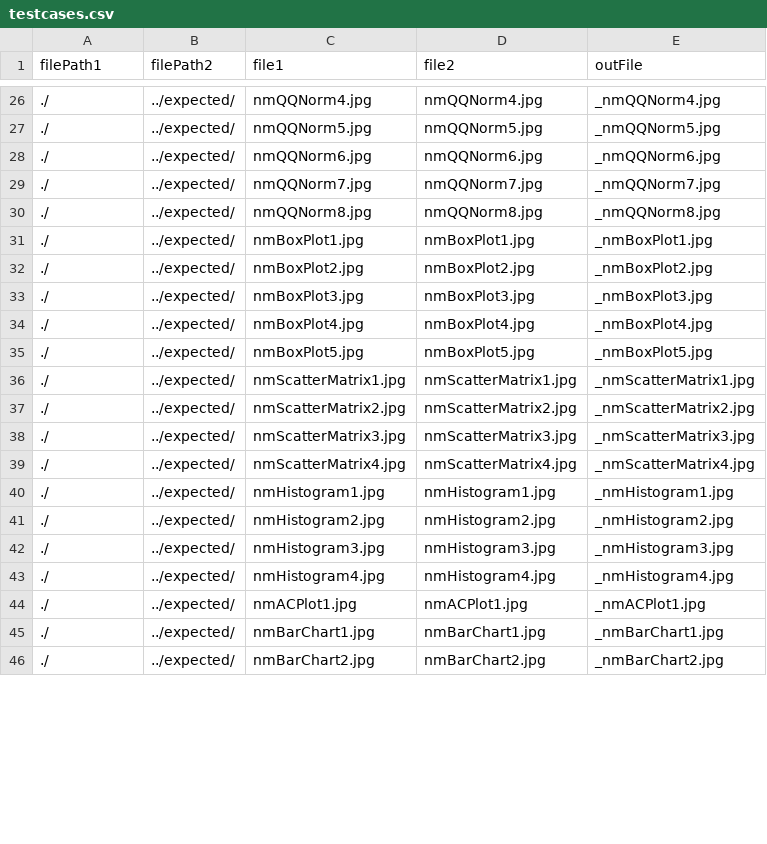
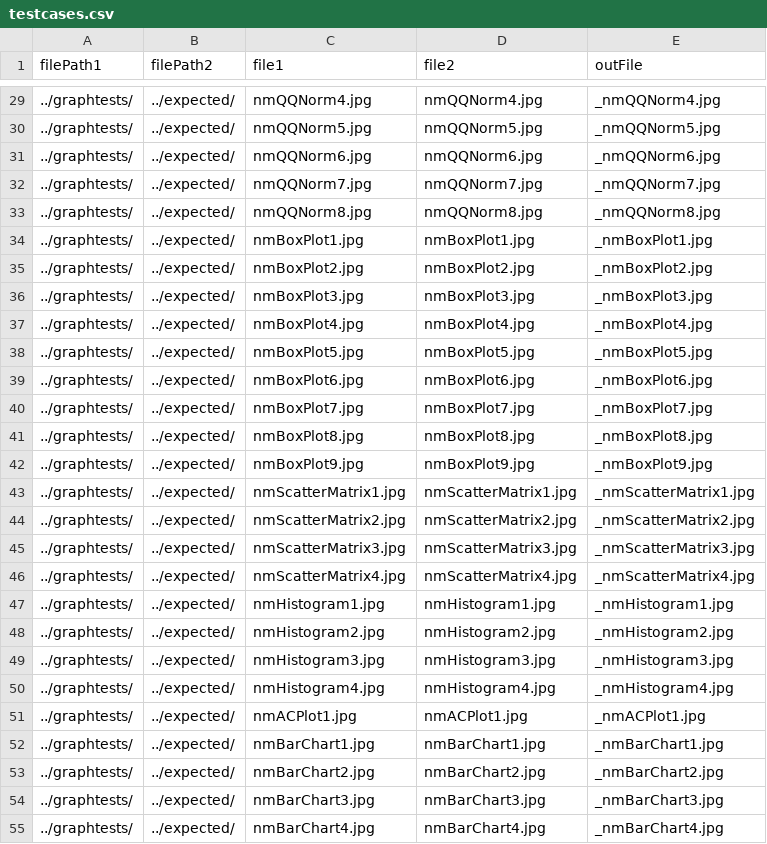
Before and after one commit to adamjdeacon/RNMGraphics, a CSV file: inst/unittests/tools/testcases.csv, drawn as a sheet; only a part is shown, gaps mark what is left out; the diff covers the shown part only.

```diff
--- a/inst/unittests/tools/testcases.csv
+++ b/inst/unittests/tools/testcases.csv
@@ -26,21 +29,27 @@ filePath1,filePath2,file1,file2,outFile
-./,../expected/,nmQQNorm4.jpg,nmQQNorm4.jpg,_nmQQNorm4.jpg
-./,../expected/,nmQQNorm5.jpg,nmQQNorm5.jpg,_nmQQNorm5.jpg
-./,../expected/,nmQQNorm6.jpg,nmQQNorm6.jpg,_nmQQNorm6.jpg
-./,../expected/,nmQQNorm7.jpg,nmQQNorm7.jpg,_nmQQNorm7.jpg
-./,../expected/,nmQQNorm8.jpg,nmQQNorm8.jpg,_nmQQNorm8.jpg
-./,../expected/,nmBoxPlot1.jpg,nmBoxPlot1.jpg,_nmBoxPlot1.jpg
-./,../expected/,nmBoxPlot2.jpg,nmBoxPlot2.jpg,_nmBoxPlot2.jpg
-./,../expected/,nmBoxPlot3.jpg,nmBoxPlot3.jpg,_nmBoxPlot3.jpg
-./,../expected/,nmBoxPlot4.jpg,nmBoxPlot4.jpg,_nmBoxPlot4.jpg
-./,../expected/,nmBoxPlot5.jpg,nmBoxPlot5.jpg,_nmBoxPlot5.jpg
-./,../expected/,nmScatterMatrix1.jpg,nmScatterMatrix1.jpg,_nmScatterMatrix1.jpg
-./,../expected/,nmScatterMatrix2.jpg,nmScatterMatrix2.jpg,_nmScatterMatrix2.jpg
-./,../expected/,nmScatterMatrix3.jpg,nmScatterMatrix3.jpg,_nmScatterMatrix3.jpg
-./,../expected/,nmScatterMatrix4.jpg,nmScatterMatrix4.jpg,_nmScatterMatrix4.jpg
-./,../expected/,nmHistogram1.jpg,nmHistogram1.jpg,_nmHistogram1.jpg
-./,../expected/,nmHistogram2.jpg,nmHistogram2.jpg,_nmHistogram2.jpg
-./,../expected/,nmHistogram3.jpg,nmHistogram3.jpg,_nmHistogram3.jpg
-./,../expected/,nmHistogram4.jpg,nmHistogram4.jpg,_nmHistogram4.jpg
-./,../expected/,nmACPlot1.jpg,nmACPlot1.jpg,_nmACPlot1.jpg
-./,../expected/,nmBarChart1.jpg,nmBarChart1.jpg,_nmBarChart1.jpg
-./,../expected/,nmBarChart2.jpg,nmBarChart2.jpg,_nmBarChart2.jpg
+../graphtests/,../expected/,nmQQNorm4.jpg,nmQQNorm4.jpg,_nmQQNorm4.jpg
+../graphtests/,../expected/,nmQQNorm5.jpg,nmQQNorm5.jpg,_nmQQNorm5.jpg
+../graphtests/,../expected/,nmQQNorm6.jpg,nmQQNorm6.jpg,_nmQQNorm6.jpg
+../graphtests/,../expected/,nmQQNorm7.jpg,nmQQNorm7.jpg,_nmQQNorm7.jpg
+../graphtests/,../expected/,nmQQNorm8.jpg,nmQQNorm8.jpg,_nmQQNorm8.jpg
+../graphtests/,../expected/,nmBoxPlot1.jpg,nmBoxPlot1.jpg,_nmBoxPlot1.jpg
+../graphtests/,../expected/,nmBoxPlot2.jpg,nmBoxPlot2.jpg,_nmBoxPlot2.jpg
+../graphtests/,../expected/,nmBoxPlot3.jpg,nmBoxPlot3.jpg,_nmBoxPlot3.jpg
+../graphtests/,../expected/,nmBoxPlot4.jpg,nmBoxPlot4.jpg,_nmBoxPlot4.jpg
+../graphtests/,../expected/,nmBoxPlot5.jpg,nmBoxPlot5.jpg,_nmBoxPlot5.jpg
+../graphtests/,../expected/,nmBoxPlot6.jpg,nmBoxPlot6.jpg,_nmBoxPlot6.jpg
+../graphtests/,../expected/,nmBoxPlot7.jpg,nmBoxPlot7.jpg,_nmBoxPlot7.jpg
+../graphtests/,../expected/,nmBoxPlot8.jpg,nmBoxPlot8.jpg,_nmBoxPlot8.jpg
+../graphtests/,../expected/,nmBoxPlot9.jpg,nmBoxPlot9.jpg,_nmBoxPlot9.jpg
+../graphtests/,../expected/,nmScatterMatrix1.jpg,nmScatterMatrix1.jpg,_nmScatterMatrix1.jpg
+../graphtests/,../expected/,nmScatterMatrix2.jpg,nmScatterMatrix2.jpg,_nmScatterMatrix2.jpg
+../graphtests/,../expected/,nmScatterMatrix3.jpg,nmScatterMatrix3.jpg,_nmScatterMatrix3.jpg
+../graphtests/,../expected/,nmScatterMatrix4.jpg,nmScatterMatrix4.jpg,_nmScatterMatrix4.jpg
+../graphtests/,../expected/,nmHistogram1.jpg,nmHistogram1.jpg,_nmHistogram1.jpg
+../graphtests/,../expected/,nmHistogram2.jpg,nmHistogram2.jpg,_nmHistogram2.jpg
+../graphtests/,../expected/,nmHistogram3.jpg,nmHistogram3.jpg,_nmHistogram3.jpg
+../graphtests/,../expected/,nmHistogram4.jpg,nmHistogram4.jpg,_nmHistogram4.jpg
+../graphtests/,../expected/,nmACPlot1.jpg,nmACPlot1.jpg,_nmACPlot1.jpg
+../graphtests/,../expected/,nmBarChart1.jpg,nmBarChart1.jpg,_nmBarChart1.jpg
+../graphtests/,../expected/,nmBarChart2.jpg,nmBarChart2.jpg,_nmBarChart2.jpg
+../graphtests/,../expected/,nmBarChart3.jpg,nmBarChart3.jpg,_nmBarChart3.jpg
+../graphtests/,../expected/,nmBarChart4.jpg,nmBarChart4.jpg,_nmBarChart4.jpg
```
Also changed, not shown: 4 added rows and 87 edited cells elsewhere in this file, inst/unittests/tools/testcases_linux.csv, 7 other files.
